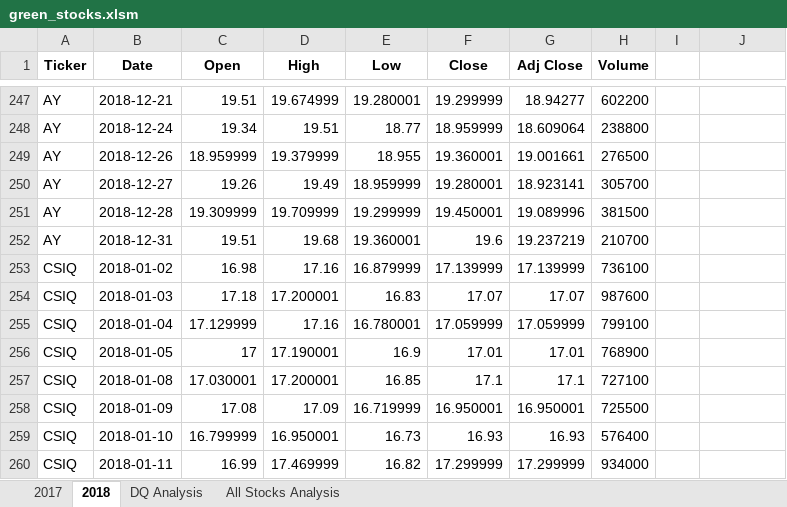
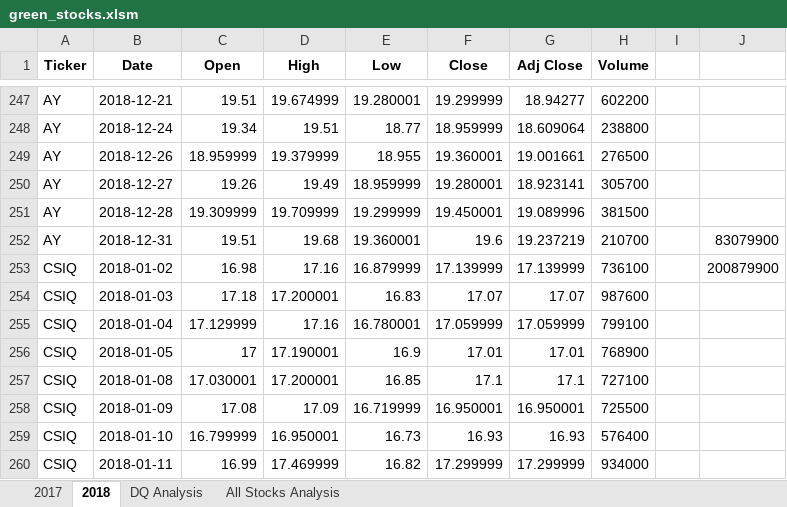
Before and after one commit to anupoonja/stock-analysis, an Excel workbook: green_stocks.xlsm, sheet 2018, drawn as a sheet; only a part is shown, gaps mark what is left out; values as stored, in another font and other column widths than the file's, no borders; the diff names each change by its address in the sheet, - before the commit and + after, or states it on an @@ line.

```diff
--- a/green_stocks.xlsm (sheet 2018)
+++ b/green_stocks.xlsm (sheet 2018)
-J252: (empty)
+J252: 83079900
-J253: (empty)
+J253: 200879900
```
Also changed, not shown: sheet All Stocks Analysis.
